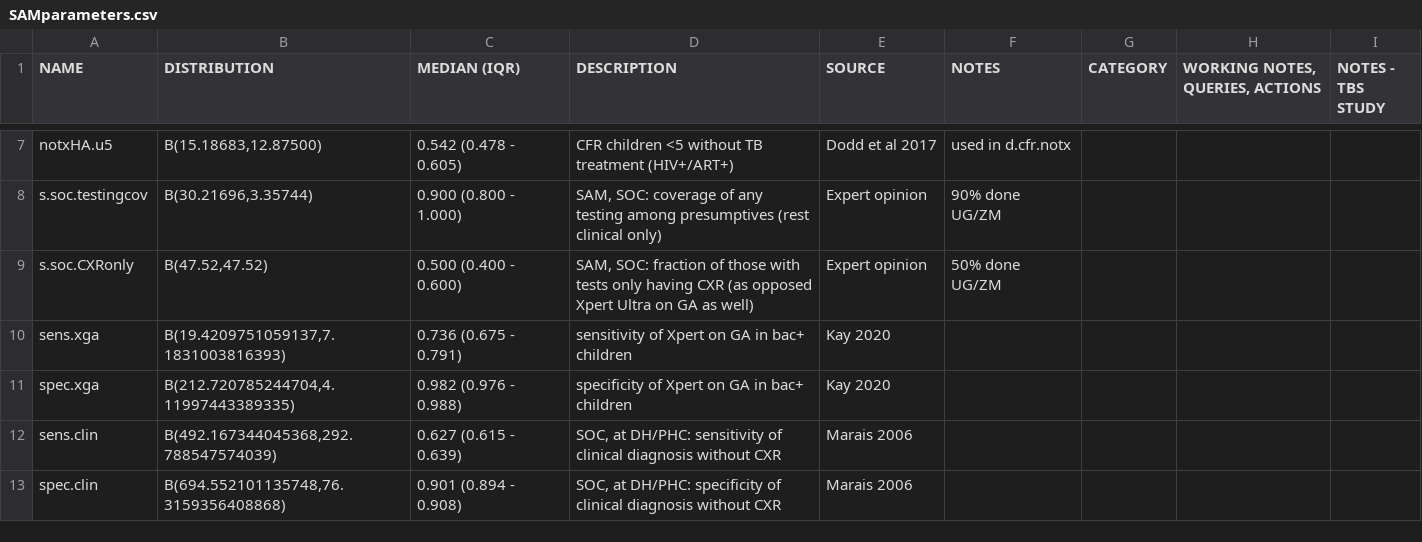
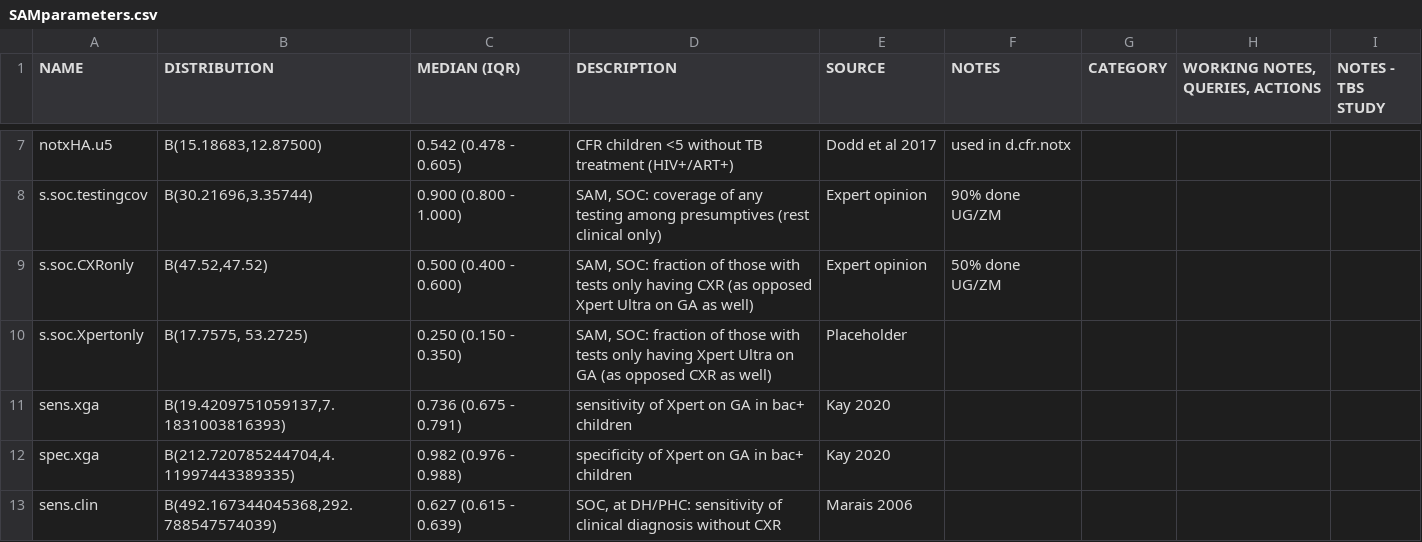
Before and after one commit to petedodd/TBSsam, a CSV file: data/SAMparameters.csv, drawn as a sheet; only a part is shown, gaps mark what is left out; the shorter side is filled out with more unchanged rows; the diff names each change by its address in the sheet, - before the commit and + after, or states it on an @@ line.

Commit message:
Adding s.soc.Xpertonly with share of 22.5% (placeholder)

```diff
--- a/data/SAMparameters.csv
+++ b/data/SAMparameters.csv
+row 10: s.soc.Xpertonly | B(17.7575, 53.2725) | 0.250 (0.150 - 0.350) | SAM, SOC: fraction of those with tests only having Xpert Ultra on GA (as opposed CXR as well) | Placeholder
```
